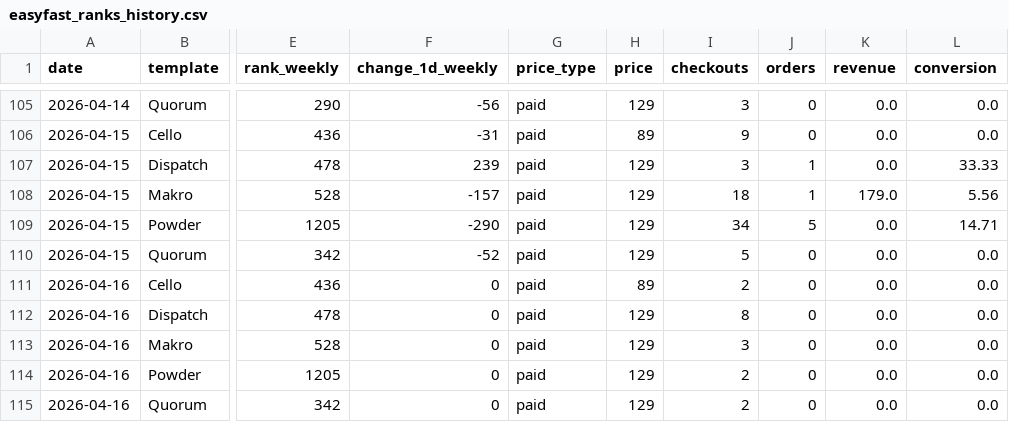
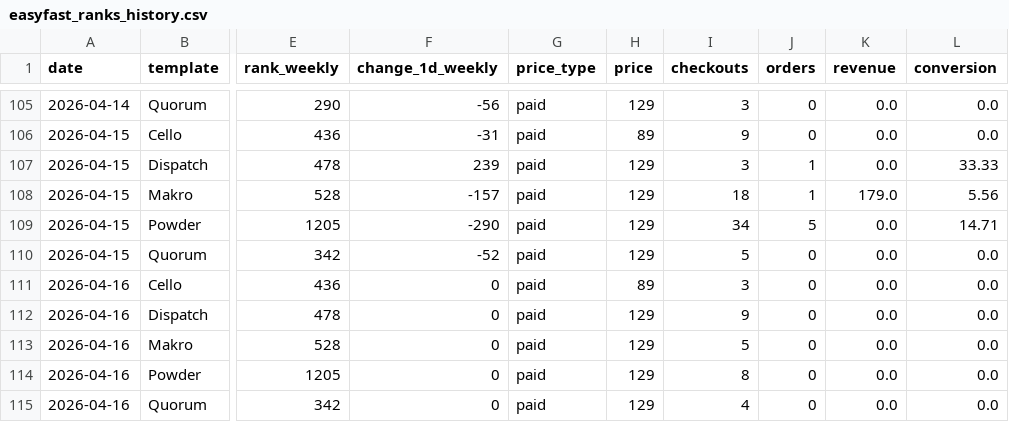
Before and after one commit to stfnco/easyfast-analytics, a CSV file: easyfast_ranks_history.csv, drawn as a sheet; only a part is shown, gaps mark what is left out; the diff names each change by its address in the sheet, - before the commit and + after, or states it on an @@ line.

```diff
--- a/easyfast_ranks_history.csv
+++ b/easyfast_ranks_history.csv
-I111 (checkouts): 2
+I111 (checkouts): 3
-I112 (checkouts): 8
+I112 (checkouts): 9
-I113 (checkouts): 3
+I113 (checkouts): 5
-I114 (checkouts): 2
+I114 (checkouts): 8
-I115 (checkouts): 2
+I115 (checkouts): 4
```
